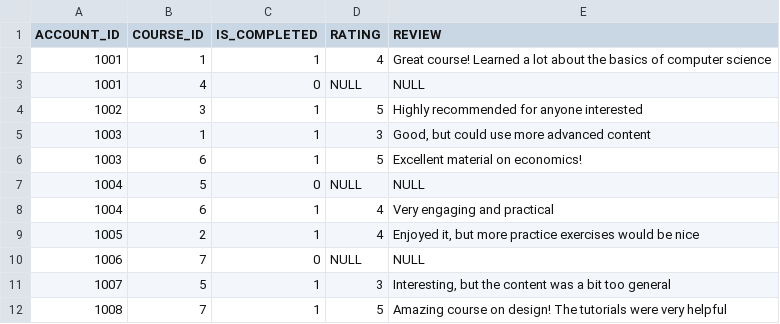
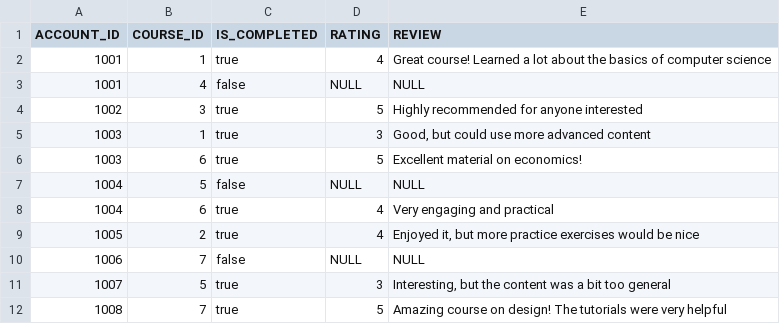
Before and after one commit to paolo-ferrara/neo4j, a CSV file: enrolled_in.csv, drawn as a sheet.

Commit message:
Update enrolled_in.csv

```diff
--- a/enrolled_in.csv
+++ b/enrolled_in.csv
@@ -1,12 +1,12 @@
 ACCOUNT_ID,COURSE_ID,IS_COMPLETED,RATING,REVIEW
-1001,1,1,4,"Great course! Learned a lot about the basics of computer science"
-1001,4,0,NULL,NULL
-1002,3,1,5,"Highly recommended for anyone interested"
-1003,1,1,3,"Good, but could use more advanced content"
-1003,6,1,5,"Excellent material on economics!"
-1004,5,0,NULL,NULL
-1004,6,1,4,"Very engaging and practical"
-1005,2,1,4,"Enjoyed it, but more practice exercises would be nice"
-1006,7,0,NULL,NULL
-1007,5,1,3,"Interesting, but the content was a bit too general"
-1008,7,1,5,"Amazing course on design! The tutorials were very helpful"
+1001,1,true,4,"Great course! Learned a lot about the basics of computer science"
+1001,4,false,NULL,NULL
+1002,3,true,5,"Highly recommended for anyone interested"
+1003,1,true,3,"Good, but could use more advanced content"
+1003,6,true,5,"Excellent material on economics!"
+1004,5,false,NULL,NULL
+1004,6,true,4,"Very engaging and practical"
+1005,2,true,4,"Enjoyed it, but more practice exercises would be nice"
+1006,7,false,NULL,NULL
+1007,5,true,3,"Interesting, but the content was a bit too general"
+1008,7,true,5,"Amazing course on design! The tutorials were very helpful"
```
